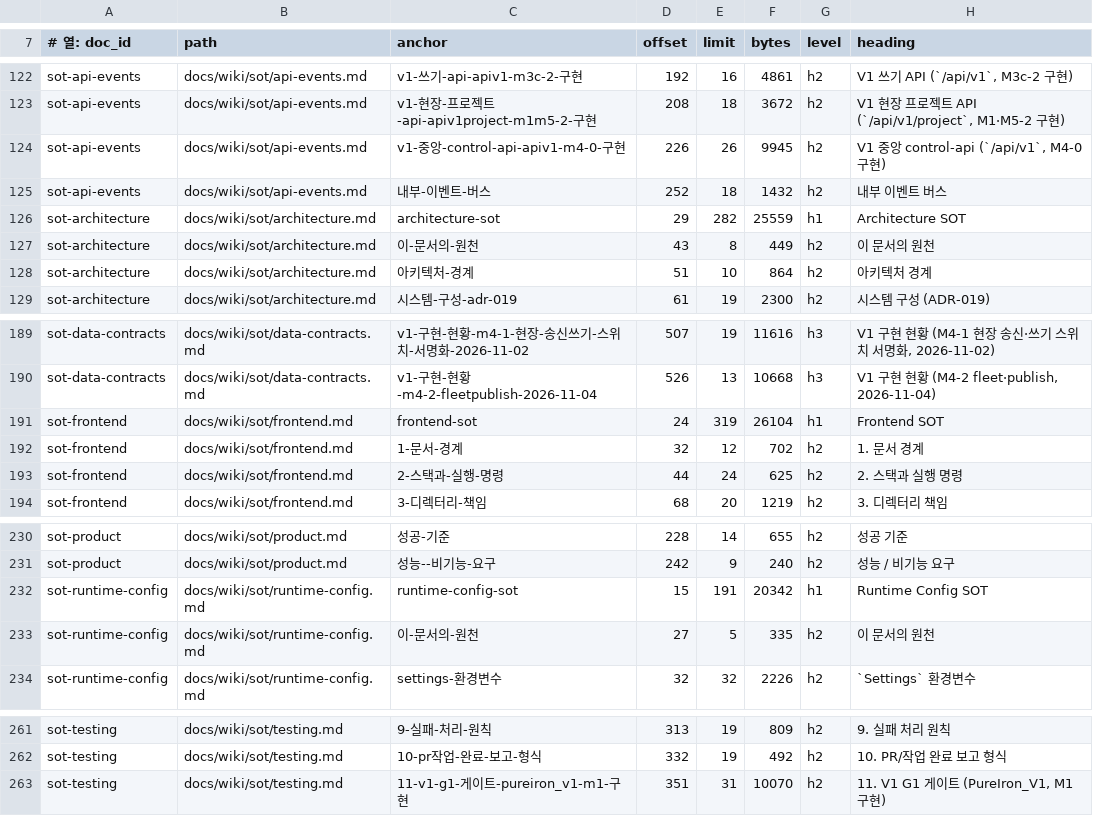
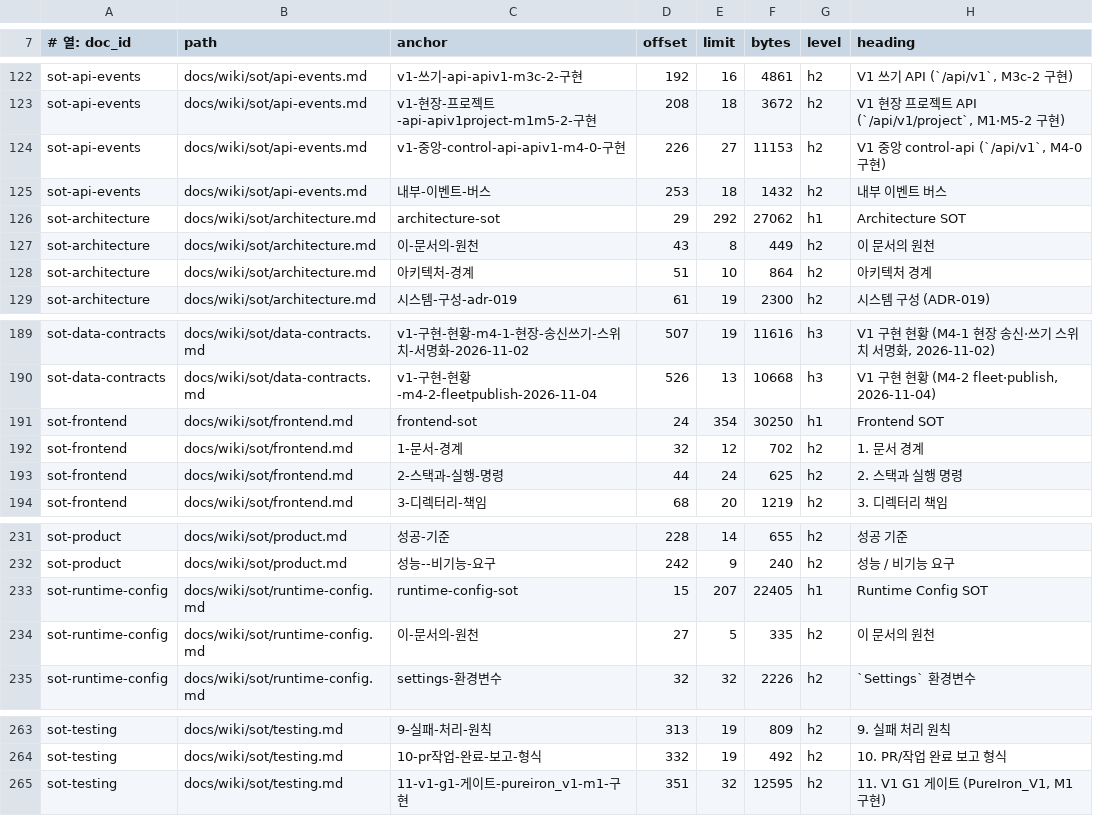
Before and after one commit to circulation95/PureIron_V1, a TSV file: docs/wiki/_generated/section-index.tsv, drawn as a sheet; only a part is shown, gaps mark what is left out; the diff covers the shown part only.

```diff
--- a/docs/wiki/_generated/section-index.tsv
+++ b/docs/wiki/_generated/section-index.tsv
@@ -123,5 +123,5 @@ sot-api-events	docs/wiki/sot/api-events.md	v1-쓰기-api-apiv1-m3c-2-구현	192
 sot-api-events	docs/wiki/sot/api-events.md	v1-현장-프로젝트-api-apiv1project-m1m5-2-구현	208	18	3672	h2	V1 현장 프로젝트 API (`/api/v1/project`, M1·M5-2 구현)
-sot-api-events	docs/wiki/sot/api-events.md	v1-중앙-control-api-apiv1-m4-0-구현	226	26	9945	h2	V1 중앙 control-api (`/api/v1`, M4-0 구현)
-sot-api-events	docs/wiki/sot/api-events.md	내부-이벤트-버스	252	18	1432	h2	내부 이벤트 버스
-sot-architecture	docs/wiki/sot/architecture.md	architecture-sot	29	282	25559	h1	Architecture SOT
+sot-api-events	docs/wiki/sot/api-events.md	v1-중앙-control-api-apiv1-m4-0-구현	226	27	11153	h2	V1 중앙 control-api (`/api/v1`, M4-0 구현)
+sot-api-events	docs/wiki/sot/api-events.md	내부-이벤트-버스	253	18	1432	h2	내부 이벤트 버스
+sot-architecture	docs/wiki/sot/architecture.md	architecture-sot	29	292	27062	h1	Architecture SOT
 sot-architecture	docs/wiki/sot/architecture.md	이-문서의-원천	43	8	449	h2	이 문서의 원천
@@ -190,3 +190,3 @@ sot-data-contracts	docs/wiki/sot/data-contracts.md	v1-구현-현황-m4-1-현장-
 sot-data-contracts	docs/wiki/sot/data-contracts.md	v1-구현-현황-m4-2-fleetpublish-2026-11-04	526	13	10668	h3	V1 구현 현황 (M4-2 fleet·publish, 2026-11-04)
-sot-frontend	docs/wiki/sot/frontend.md	frontend-sot	24	319	26104	h1	Frontend SOT
+sot-frontend	docs/wiki/sot/frontend.md	frontend-sot	24	354	30250	h1	Frontend SOT
 sot-frontend	docs/wiki/sot/frontend.md	1-문서-경계	32	12	702	h2	1. 문서 경계
@@ -231,3 +232,3 @@ sot-product	docs/wiki/sot/product.md	성공-기준	228	14	655	h2	성공 기준
 sot-product	docs/wiki/sot/product.md	성능--비기능-요구	242	9	240	h2	성능 / 비기능 요구
-sot-runtime-config	docs/wiki/sot/runtime-config.md	runtime-config-sot	15	191	20342	h1	Runtime Config SOT
+sot-runtime-config	docs/wiki/sot/runtime-config.md	runtime-config-sot	15	207	22405	h1	Runtime Config SOT
 sot-runtime-config	docs/wiki/sot/runtime-config.md	이-문서의-원천	27	5	335	h2	이 문서의 원천
@@ -262,2 +264,2 @@ sot-testing	docs/wiki/sot/testing.md	9-실패-처리-원칙	313	19	809	h2	9. 실
 sot-testing	docs/wiki/sot/testing.md	10-pr작업-완료-보고-형식	332	19	492	h2	10. PR/작업 완료 보고 형식
-sot-testing	docs/wiki/sot/testing.md	11-v1-g1-게이트-pureiron_v1-m1-구현	351	31	10070	h2	11. V1 G1 게이트 (PureIron_V1, M1 구현)
+sot-testing	docs/wiki/sot/testing.md	11-v1-g1-게이트-pureiron_v1-m1-구현	351	32	12595	h2	11. V1 G1 게이트 (PureIron_V1, M1 구현)
```
Also changed, not shown: 2 added rows and 18 edited cells elsewhere in this file, 9 other files.
